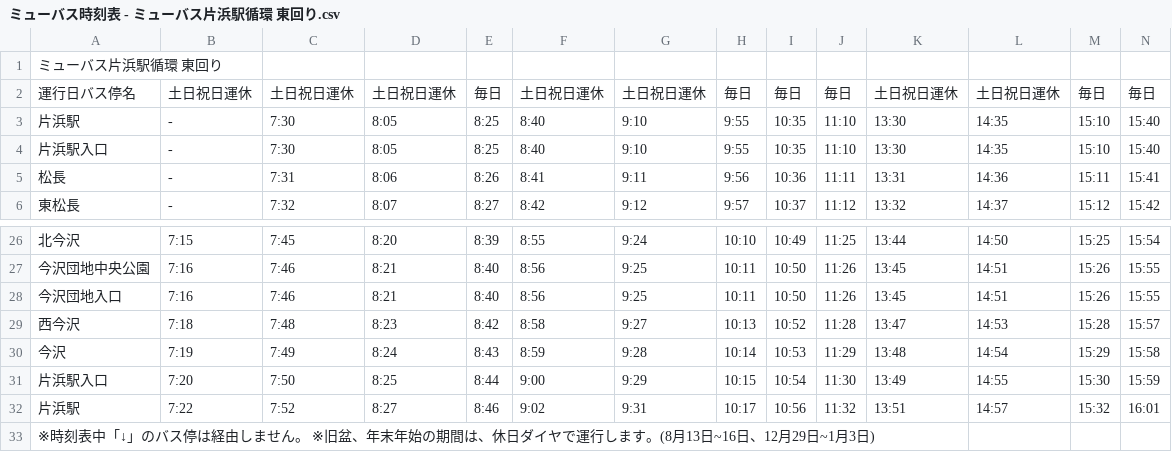
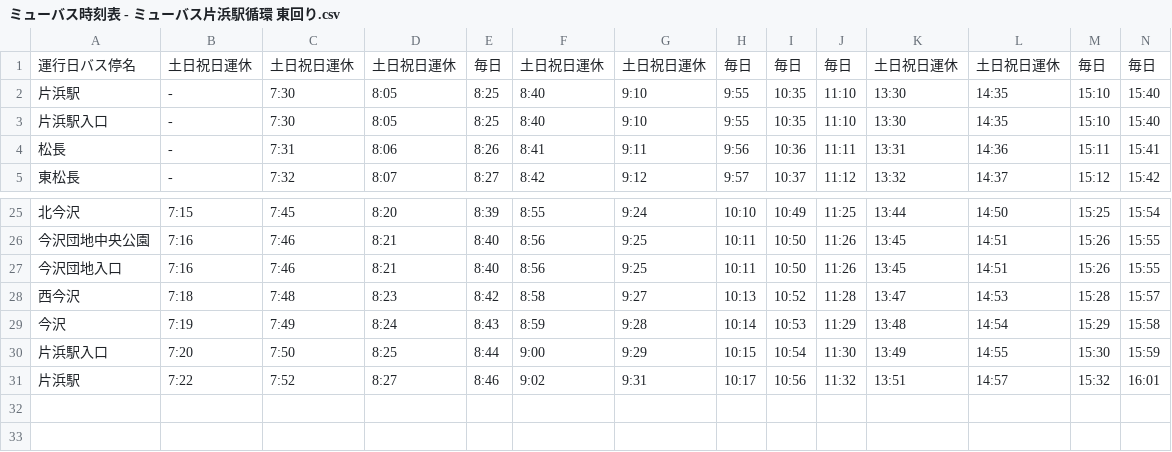
Before and after one commit to OpenDataFund/City_Numadu, a CSV file: ミューバス時刻表 - ミューバス片浜駅循環 東回り.csv, drawn as a sheet; only a part is shown, gaps mark what is left out; rows hold the shown columns only; the diff names each change by its address in the sheet, - before the commit and + after, or states it on an @@ line.

Commit message:
Update ミューバス時刻表 - ミューバス片浜駅循環 東回り.csv

```diff
--- a/ミューバス時刻表 - ミューバス片浜駅循環 東回り.csv
+++ b/ミューバス時刻表 - ミューバス片浜駅循環 東回り.csv
-row 1: ミューバス片浜駅循環 東回り
-row 33: ※時刻表中「↓」のバス停は経由しません。 ※旧盆、年末年始の期間は、休日ダイヤで運行します。(8月13日~16日、12月29日~1月3日)
```
